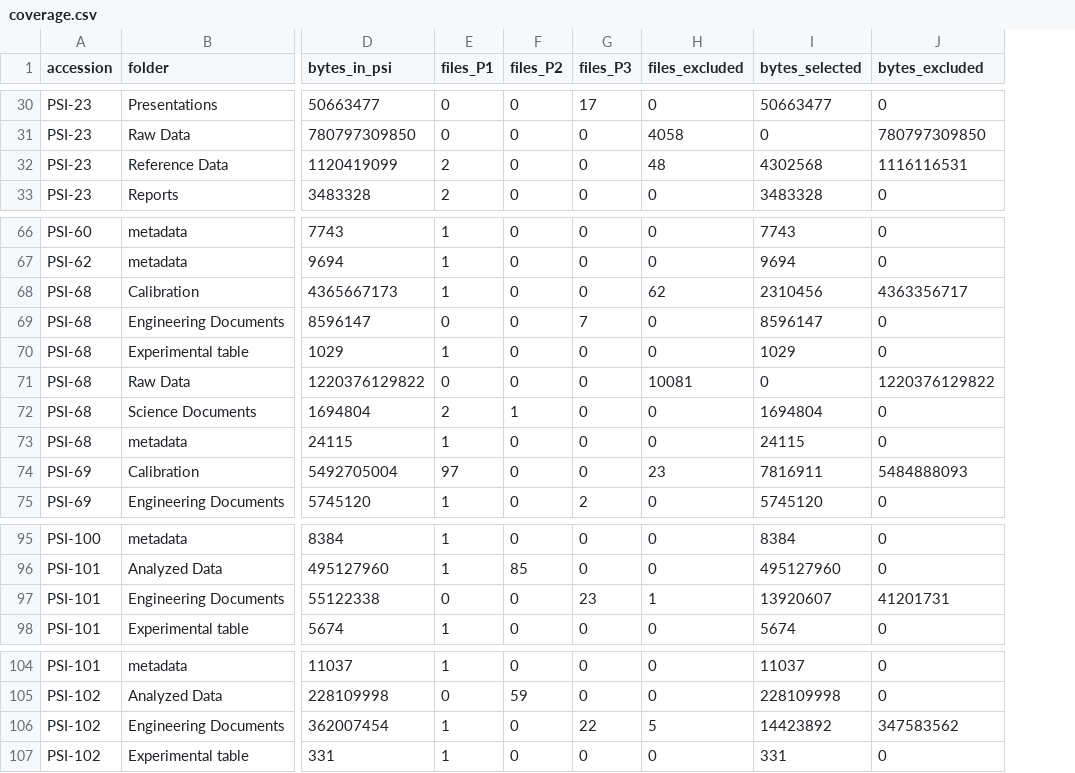
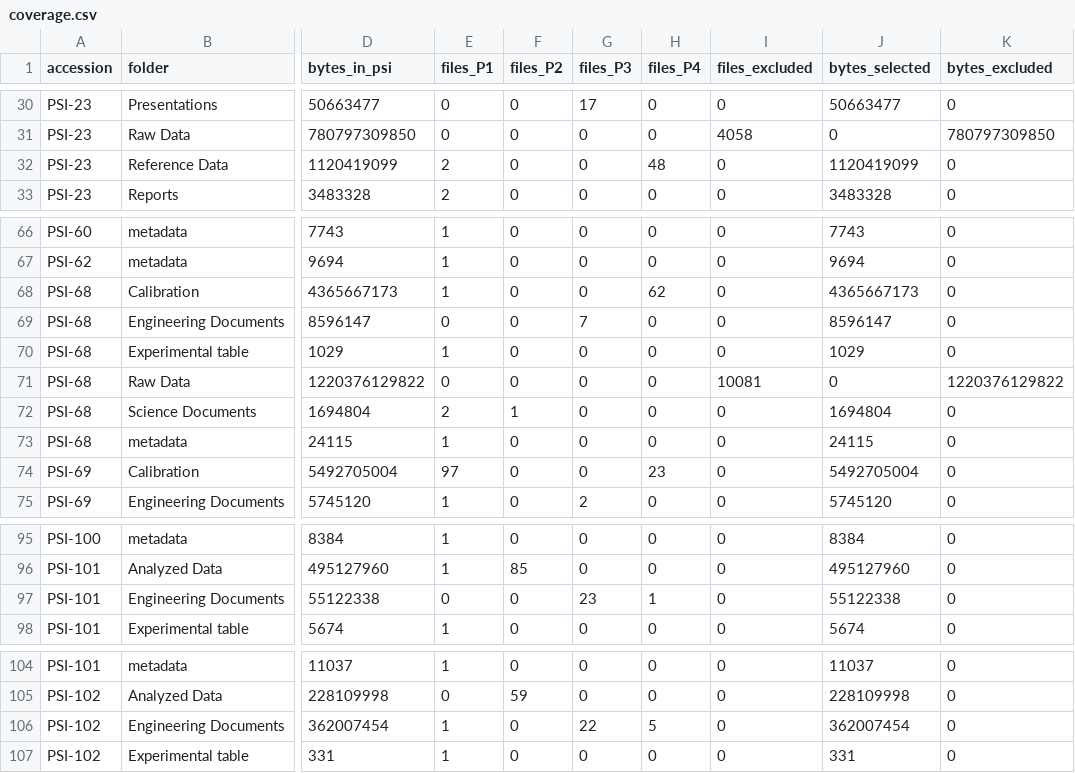
Before and after one commit to Lucyyngceo/pyrion, a CSV file: data/manifest/coverage.csv, drawn as a sheet; only a part is shown, gaps mark what is left out; addresses are those after the commit; the diff covers the shown part only; the diff names each change by its address in the sheet, - before the commit and + after, or states it on an @@ line.

```diff
--- a/data/manifest/coverage.csv
+++ b/data/manifest/coverage.csv
+column H (files_P4), rows 30-33: 0 | 0 | 48 | 0; rows 66-75: 0 | 0 | 62 | 0 | 0 | 0 | 0 | 0 | 23 | 0; rows 95-98: 0 | 0 | 1 | 0; rows 104-107: 0 | 0 | 5 | 0
-I32 (files_excluded): 48
+I32 (files_excluded): 0
-J32 (bytes_selected): 4302568
+J32 (bytes_selected): 1120419099
-K32 (bytes_excluded): 1116116531
+K32 (bytes_excluded): 0
-I68 (files_excluded): 62
+I68 (files_excluded): 0
-J68 (bytes_selected): 2310456
+J68 (bytes_selected): 4365667173
-K68 (bytes_excluded): 4363356717
+K68 (bytes_excluded): 0
-I74 (files_excluded): 23
+I74 (files_excluded): 0
-J74 (bytes_selected): 7816911
+J74 (bytes_selected): 5492705004
-K74 (bytes_excluded): 5484888093
+K74 (bytes_excluded): 0
-I97 (files_excluded): 1
+I97 (files_excluded): 0
-J97 (bytes_selected): 13920607
+J97 (bytes_selected): 55122338
-K97 (bytes_excluded): 41201731
+K97 (bytes_excluded): 0
-I106 (files_excluded): 5
+I106 (files_excluded): 0
-J106 (bytes_selected): 14423892
+J106 (bytes_selected): 362007454
-K106 (bytes_excluded): 347583562
+K106 (bytes_excluded): 0
```
Also changed, not shown: 21 edited cells elsewhere in this file, data/manifest/investigations.csv, 10 other files.
